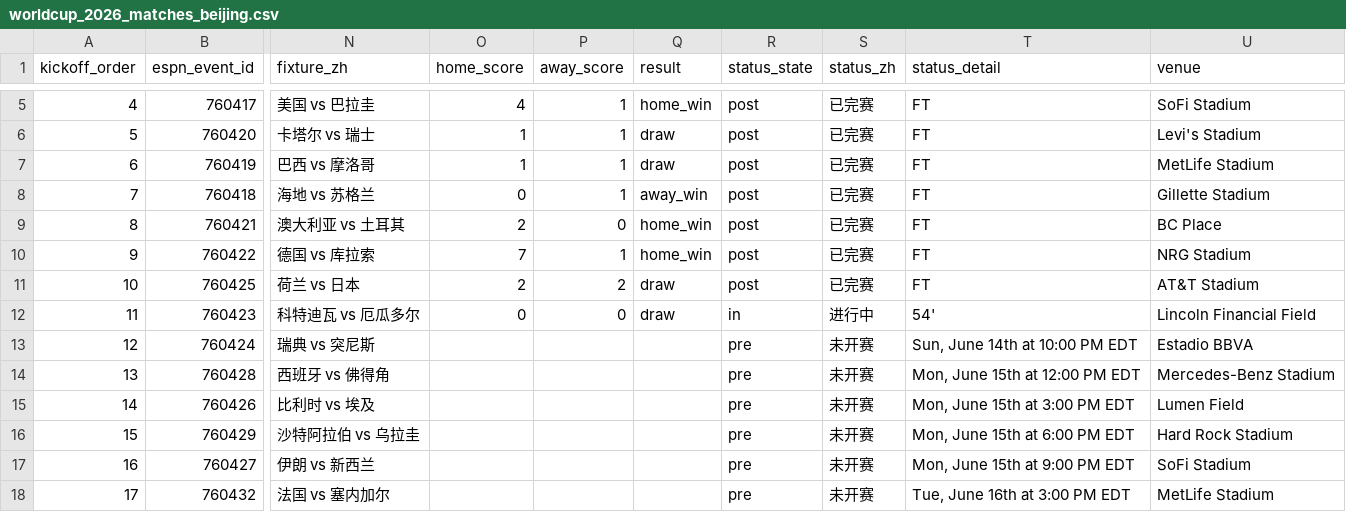
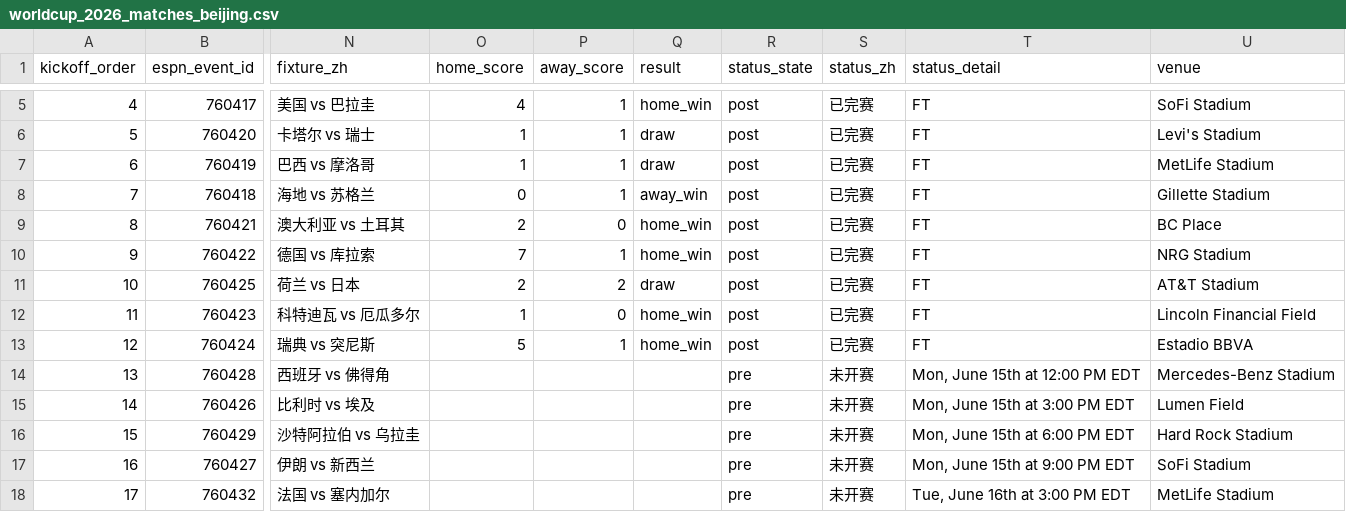
Before and after one commit to quwang86-debug/worldcup-jingcai, a CSV file: data/worldcup_2026_matches_beijing.csv, drawn as a sheet; only a part is shown, gaps mark what is left out; the diff names each change by its address in the sheet, - before the commit and + after, or states it on an @@ line.

```diff
--- a/data/worldcup_2026_matches_beijing.csv
+++ b/data/worldcup_2026_matches_beijing.csv
-O12 (home_score): 0
+O12 (home_score): 1
-Q12 (result): draw
+Q12 (result): home_win
-R12 (status_state): in
+R12 (status_state): post
-S12 (status_zh): 进行中
+S12 (status_zh): 已完赛
-T12 (status_detail): 54'
+T12 (status_detail): FT
-O13 (home_score): (empty)
+O13 (home_score): 5
-P13 (away_score): (empty)
+P13 (away_score): 1
-Q13 (result): (empty)
+Q13 (result): home_win
-R13 (status_state): pre
+R13 (status_state): post
-S13 (status_zh): 未开赛
+S13 (status_zh): 已完赛
-T13 (status_detail): Sun, June 14th at 10:00 PM EDT
+T13 (status_detail): FT
```
Also changed, not shown: 3 other files.
